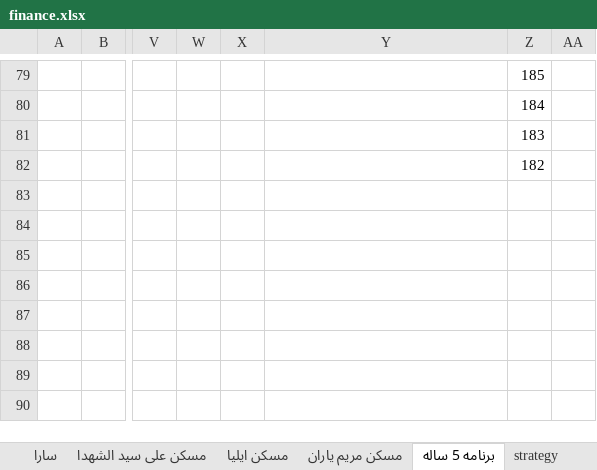
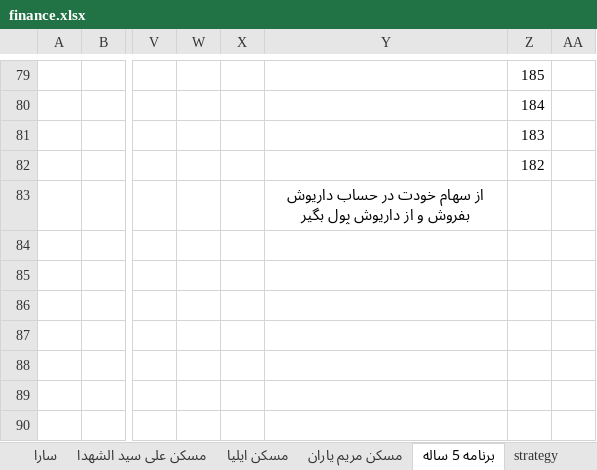
Before and after one commit to ali61n60/AudioDemo, an Excel workbook: AudioDemo/finance/finance.xlsx, sheet برنامه 5 ساله, drawn as a sheet; only a part is shown, gaps mark what is left out; values as stored, in another font and other column widths than the file's, no borders; conditional formats not drawn; the diff names each change by its address in the sheet, - before the commit and + after, or states it on an @@ line.

Commit message:
1/9/97

```diff
--- a/AudioDemo/finance/finance.xlsx (sheet برنامه 5 ساله)
+++ b/AudioDemo/finance/finance.xlsx (sheet برنامه 5 ساله)
-Y83: (empty)
+Y83: از سهام خودت در حساب داریوش بفروش و از داریوش پول بگیر
```
